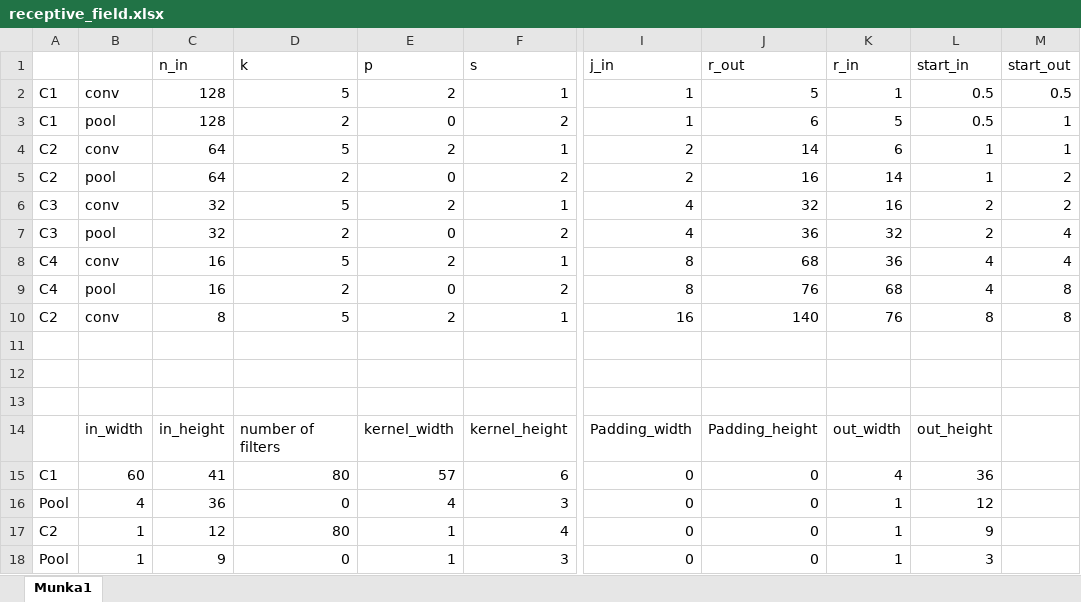
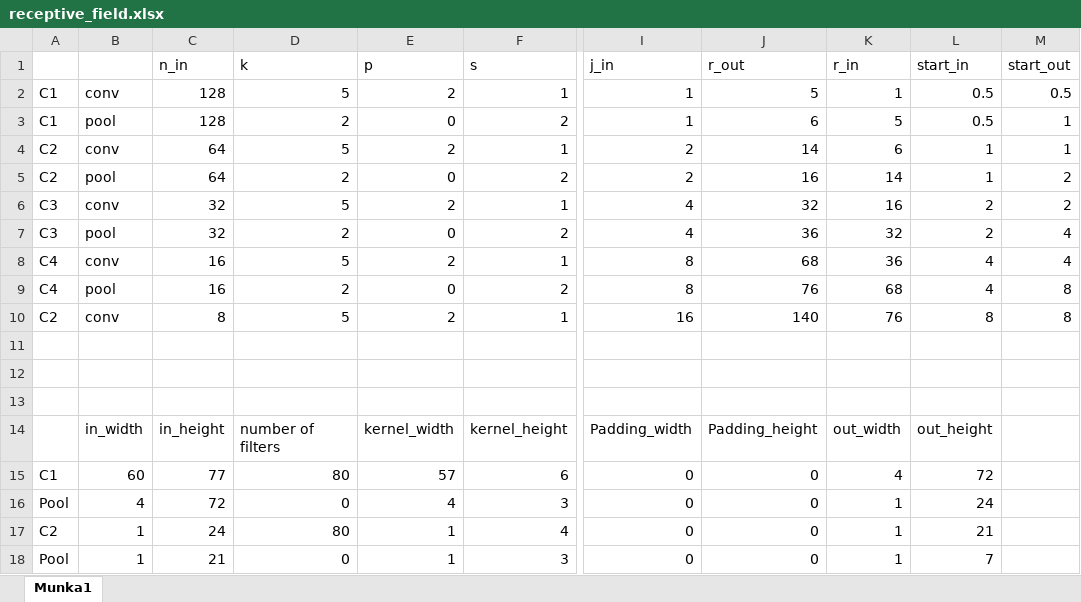
Before and after one commit to istvanmegyeri/audio_tagging, an Excel workbook: receptive_field.xlsx, sheet Munka1, drawn as a sheet; only a part is shown, gaps mark what is left out; values as stored, in another font and other column widths than the file's, no borders; the diff names each change by its address in the sheet, - before the commit and + after, or states it on an @@ line.

```diff
--- a/receptive_field.xlsx (sheet Munka1)
+++ b/receptive_field.xlsx (sheet Munka1)
-C15 (n_in): 41
+C15 (n_in): 77
-L15 (start_in): 36
+L15 (start_in): 72
-C16 (n_in): 36
+C16 (n_in): 72
-L16 (start_in): 12
+L16 (start_in): 24
-C17 (n_in): 12
+C17 (n_in): 24
-L17 (start_in): 9
+L17 (start_in): 21
-C18 (n_in): 9
+C18 (n_in): 21
-L18 (start_in): 3
+L18 (start_in): 7
```
Also changed, not shown: 8 other files.
